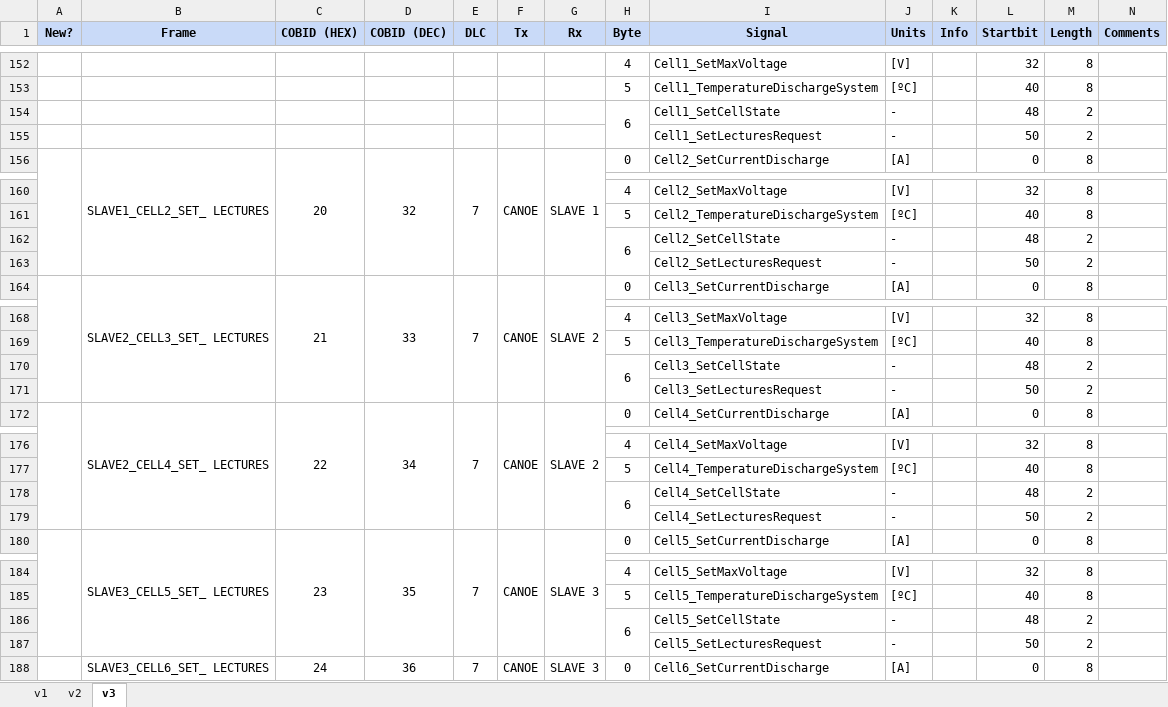
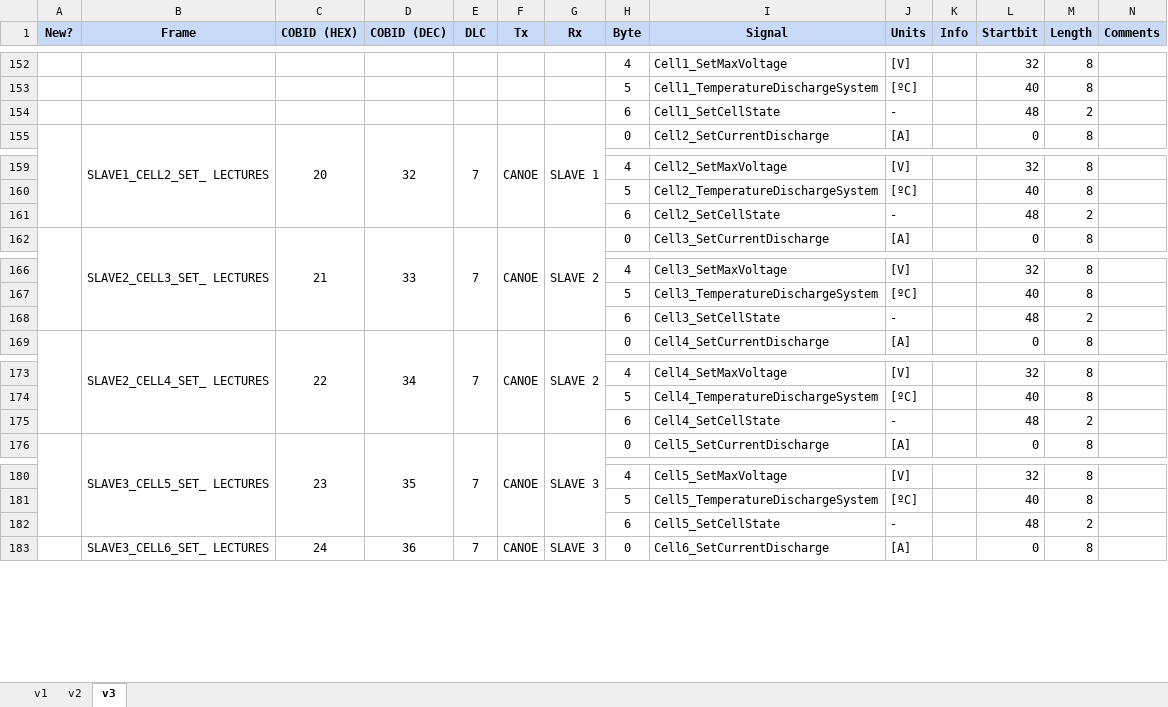
Before and after one commit to eTechRacing/CAPACIMETER, an Excel workbook: SW/CAN Drivers/Signals Database Cellmeter.xlsx, sheet v3, drawn as a sheet; only a part is shown, gaps mark what is left out; values as stored, in another font and other column widths than the file's, no borders; removed rows and columns are numbered as before the commit, all else as after; the diff covers the shown part only; the diff names each change by its address in the sheet, - before the commit and + after, or states it on an @@ line.

```diff
--- a/SW/CAN Drivers/Signals Database Cellmeter.xlsx (sheet v3)
+++ b/SW/CAN Drivers/Signals Database Cellmeter.xlsx (sheet v3)
-H154:H155 merged
-row 155:  |  |  |  |  |  |  |  | Cell1_SetLecturesRequest | - |  | 50 | 2
-H162:H163 merged
-row 163:  |  |  |  |  |  |  |  | Cell2_SetLecturesRequest | - |  | 50 | 2
-H170:H171 merged
-row 171:  |  |  |  |  |  |  |  | Cell3_SetLecturesRequest | - |  | 50 | 2
-H178:H179 merged
-row 179:  |  |  |  |  |  |  |  | Cell4_SetLecturesRequest | - |  | 50 | 2
-H186:H187 merged
-row 187:  |  |  |  |  |  |  |  | Cell5_SetLecturesRequest | - |  | 50 | 2
```
Also changed, not shown: 56 added rows, 3 removed rows and merged cells elsewhere in this sheet, formulas that keep their value.
